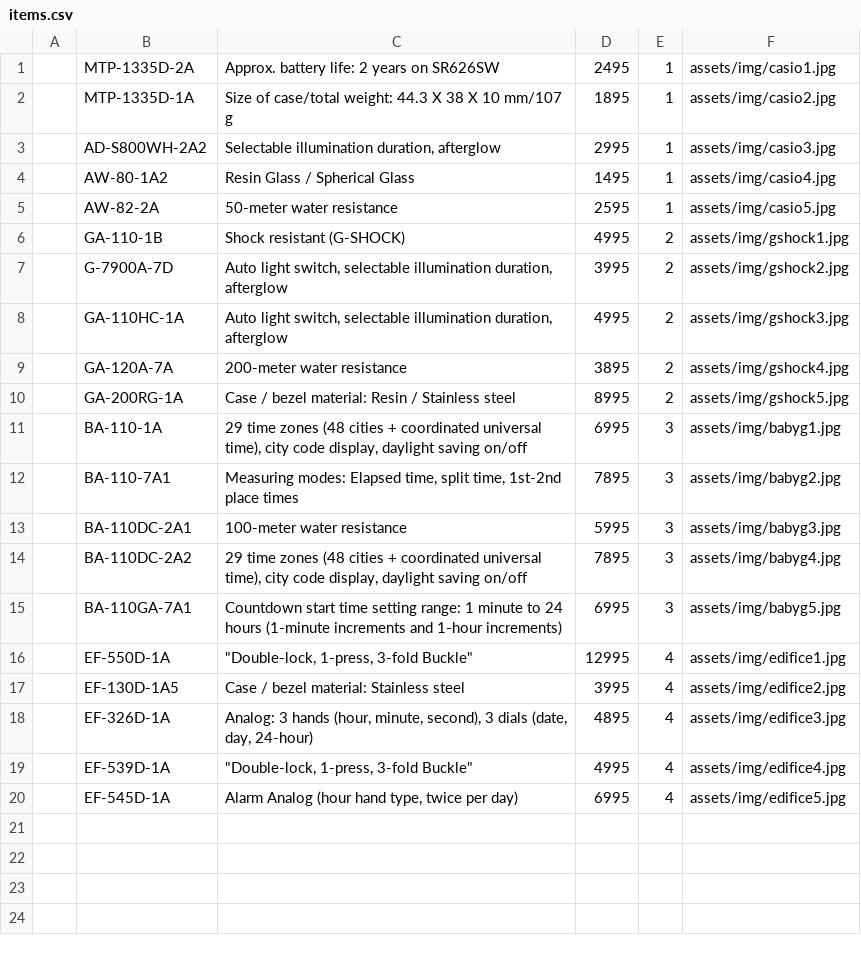
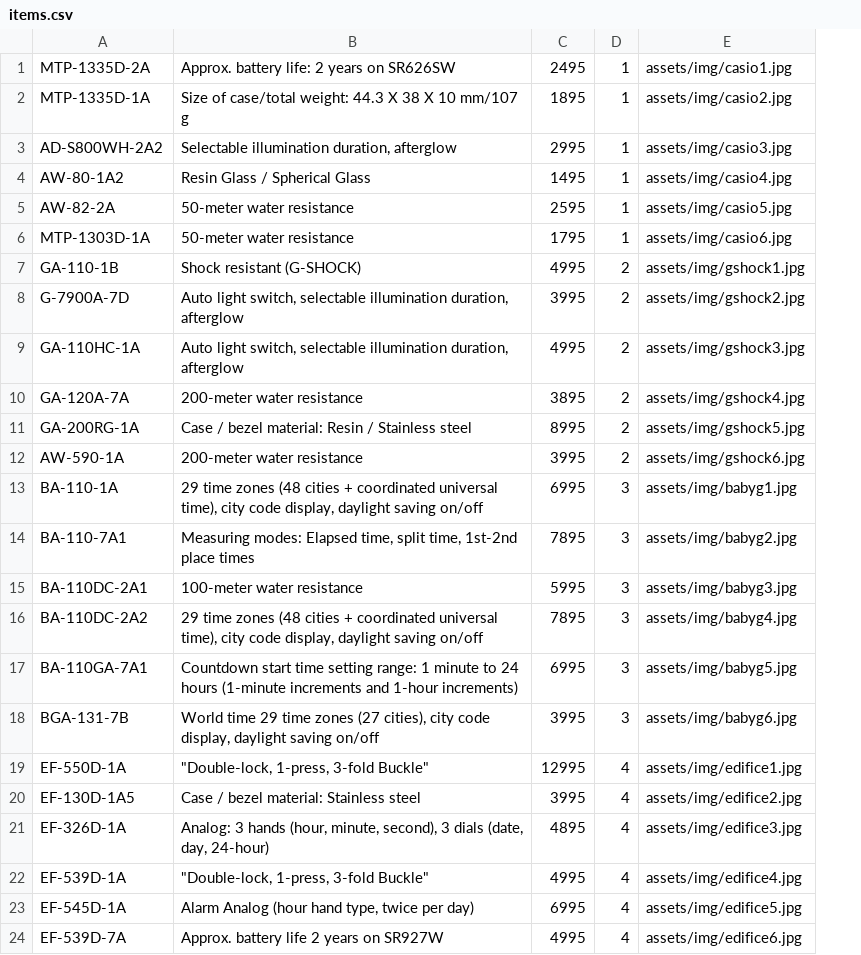
Before and after one commit to ymasjohnlouie/capstone2_project, a CSV file: items.csv, drawn as a sheet; removed rows and columns are numbered as before the commit, all else as after; the diff names each change by its address in the sheet, - before the commit and + after, or states it on an @@ line.

```diff
--- a/items.csv
+++ b/items.csv
-column A, empty
+row 6: MTP-1303D-1A | 50-meter water resistance | 1795 | 1 | assets/img/casio6.jpg
+row 12: AW-590-1A | 200-meter water resistance | 3995 | 2 | assets/img/gshock6.jpg
+row 18: BGA-131-7B | World time 29 time zones (27 cities), city code display, daylight saving on/off | 3995 | 3 | assets/img/babyg6.jpg
+row 24: EF-539D-7A | Approx. battery life 2 years on SR927W | 4995 | 4 | assets/img/edifice6.jpg
```
Also changed, not shown: 33 other files.
